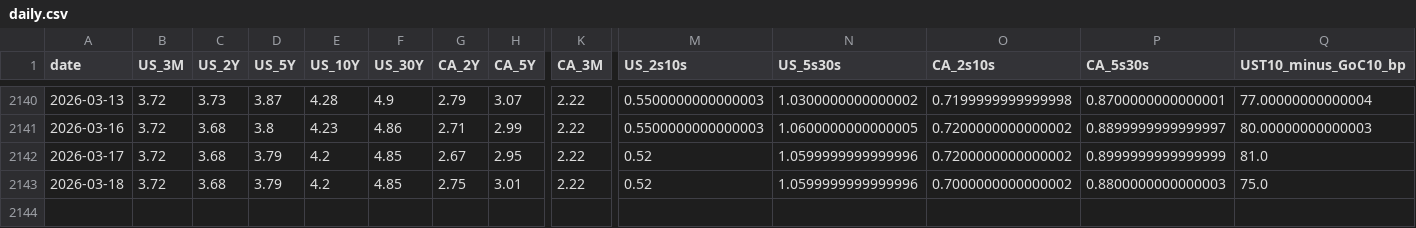
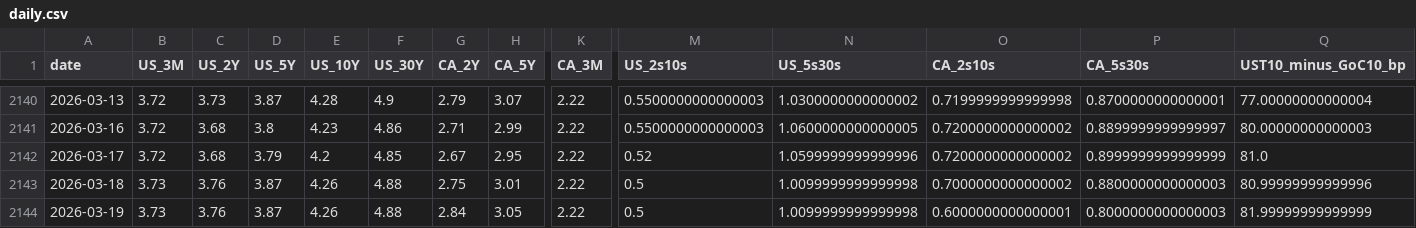
Before and after one commit to CSCoder33/Yield_Curve_History_Dashboard_U.S._Canada, a CSV file: data/processed/daily.csv, drawn as a sheet; only a part is shown, gaps mark what is left out; rows hold the shown columns only; the diff names each change by its address in the sheet, - before the commit and + after, or states it on an @@ line.

```diff
--- a/data/processed/daily.csv
+++ b/data/processed/daily.csv
-B2143 (US_3M): 3.72
+B2143 (US_3M): 3.73
-C2143 (US_2Y): 3.68
+C2143 (US_2Y): 3.76
-D2143 (US_5Y): 3.79
+D2143 (US_5Y): 3.87
-E2143 (US_10Y): 4.2
+E2143 (US_10Y): 4.26
-F2143 (US_30Y): 4.85
+F2143 (US_30Y): 4.88
-M2143 (US_2s10s): 0.52
+M2143 (US_2s10s): 0.5
-N2143 (US_5s30s): 1.0599999999999996
+N2143 (US_5s30s): 1.0099999999999998
-Q2143 (UST10_minus_GoC10_bp): 75.0
+Q2143 (UST10_minus_GoC10_bp): 80.99999999999996
+row 2144: 2026-03-19 | 3.73 | 3.76 | 3.87 | 4.26 | 4.88 | 2.84 | 3.05 | 2.22 | 0.5 | 1.0099999999999998 | 0.6000000000000001 | 0.8000000000000003 | 81.99999999999999
```
Also changed, not shown: 18 other files.
